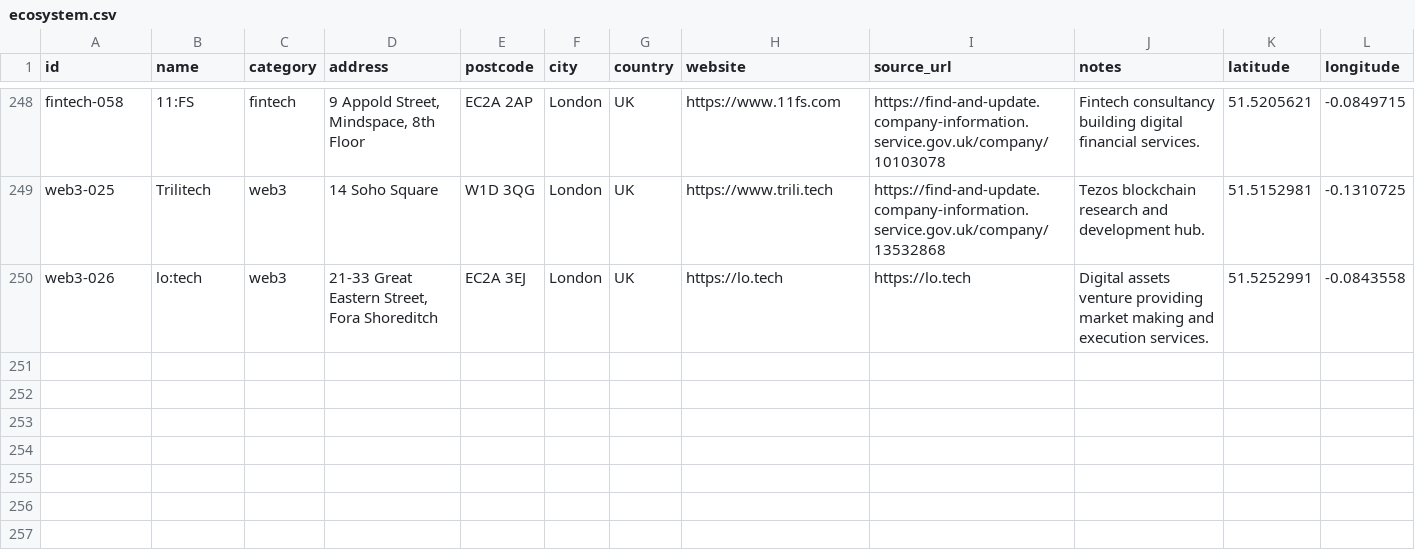
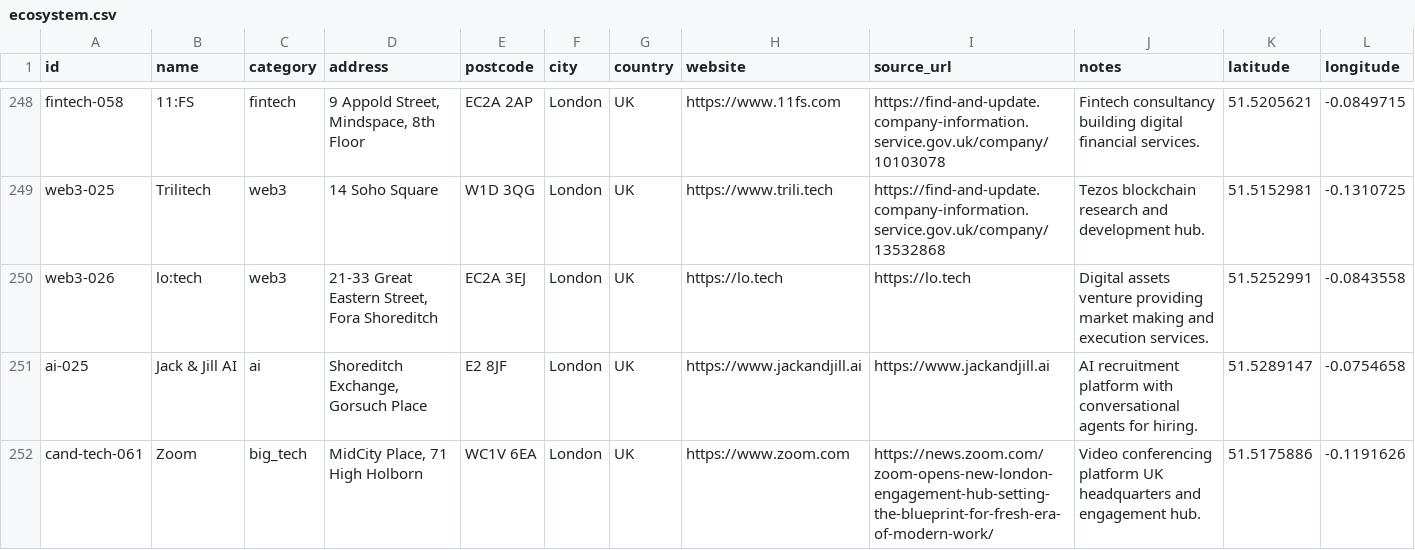
Before and after one commit to b1rdmania/londonmaxxxing.com, a CSV file: data/ecosystem.csv, drawn as a sheet; only a part is shown, gaps mark what is left out; rows hold the shown columns only; the diff names each change by its address in the sheet, - before the commit and + after, or states it on an @@ line.

```diff
--- a/data/ecosystem.csv
+++ b/data/ecosystem.csv
+row 251: ai-025 | Jack & Jill AI | ai | Shoreditch Exchange, Gorsuch Place | E2 8JF | London | UK | https://www.jackandjill.ai | https://www.jackandjill.ai | AI recruitment platform with conversational agents for hiring. | 51.5289147 | -0.0754658
+row 252: cand-tech-061 | Zoom | big_tech | MidCity Place, 71 High Holborn | WC1V 6EA | London | UK | https://www.zoom.com | https://news.zoom.com/zoom-opens-new-london-engagement-hub-setting-the-blueprint-for-fresh-era-of-modern-work/ | Video conferencing platform UK headquarters and engagement hub. | 51.5175886 | -0.1191626
```
